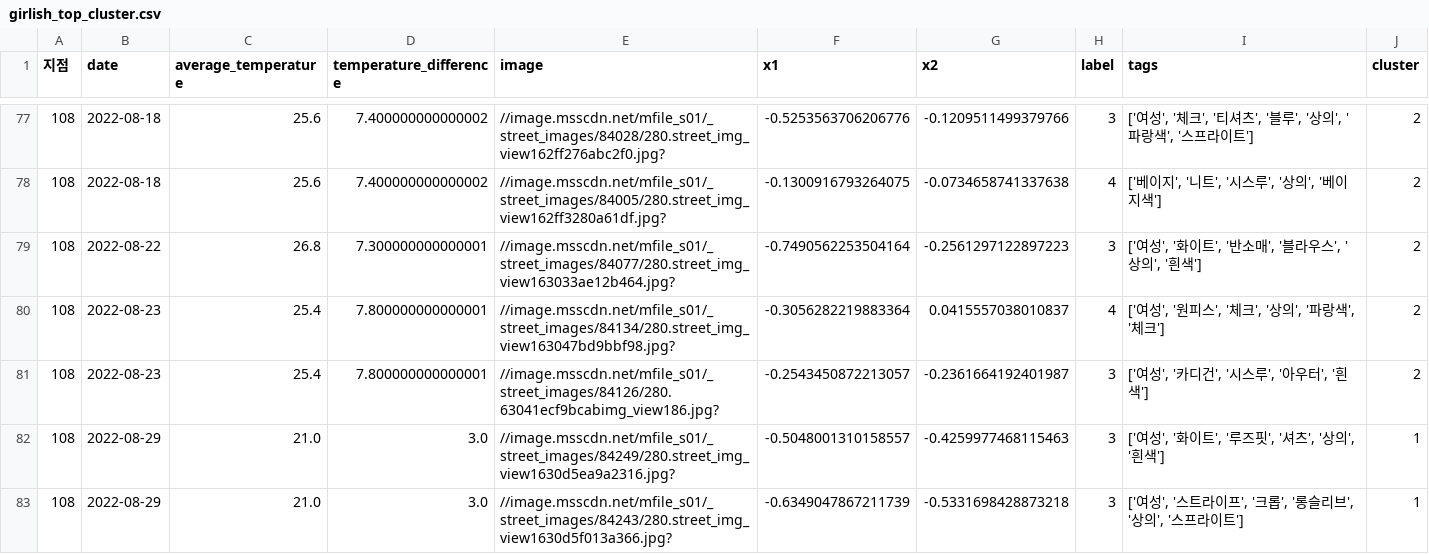
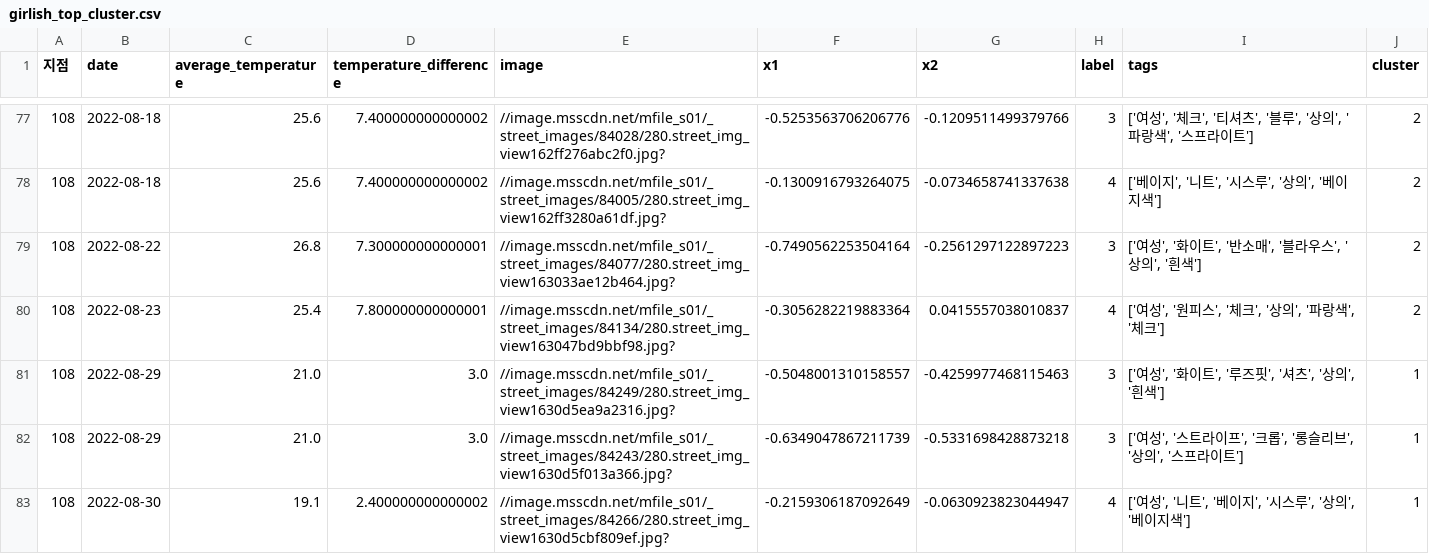
Before and after one commit to iamyooz/flask-gtop, a CSV file: girlish_top_cluster.csv, drawn as a sheet; only a part is shown, gaps mark what is left out; the shorter side is filled out with more unchanged rows; the diff names each change by its address in the sheet, - before the commit and + after, or states it on an @@ line.

```diff
--- a/girlish_top_cluster.csv
+++ b/girlish_top_cluster.csv
-row 81: 108 | 2022-08-23 | 25.4 | 7.800000000000001 | //image.msscdn.net/mfile_s01/_street_images/84126/280.63041ecf9bcabimg_view186.jpg? | -0.2543450872213057 | -0.2361664192401987 | 3 | ['여성', '카디건', '시스루', '아우터', '흰색'] | 2
```
Also changed, not shown: 1 other file.
